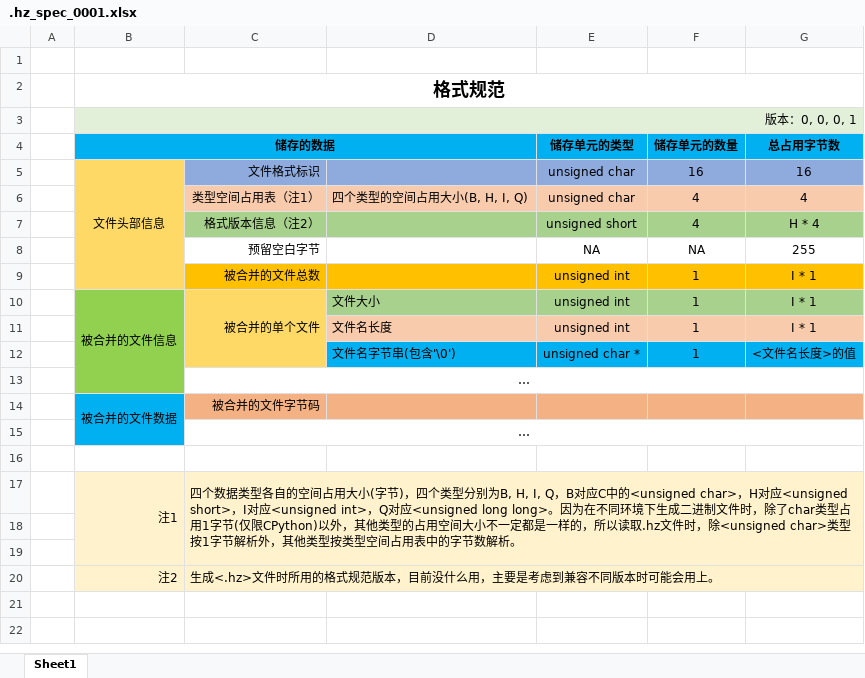
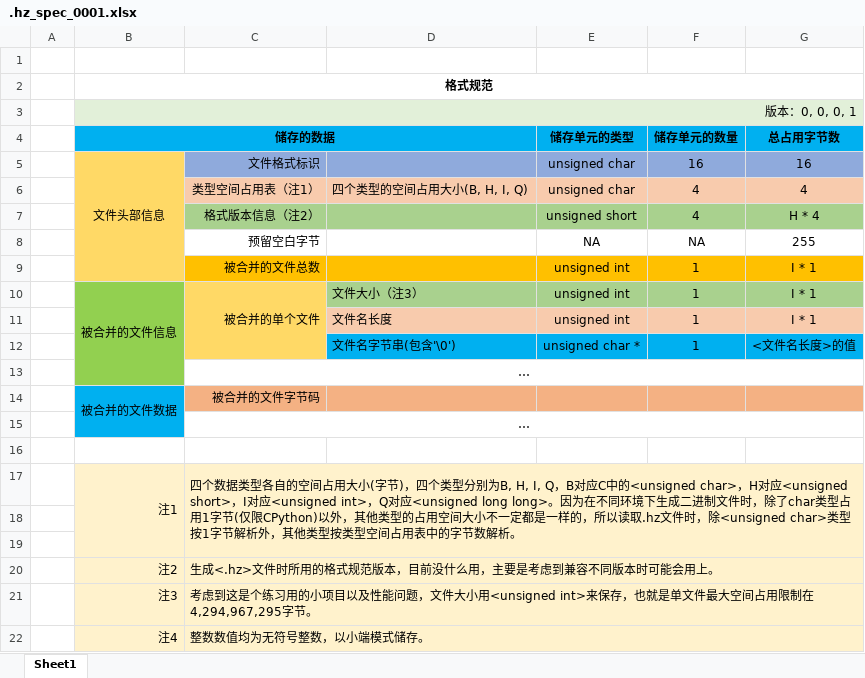
Before and after one commit to hrpzcf/hzfile, an Excel workbook: .hz_spec/.hz_spec_0001.xlsx, sheet Sheet1, drawn as a sheet; values as stored, in another font and other column widths than the file's, no borders; the diff names each change by its address in the sheet, - before the commit and + after, or states it on an @@ line.

Commit message:
update spec files

```diff
--- a/.hz_spec/.hz_spec_0001.xlsx (sheet Sheet1)
+++ b/.hz_spec/.hz_spec_0001.xlsx (sheet Sheet1)
@@ B2 text size: smaller @@
-D10: 文件大小
+D10: 文件大小（注3）
+row 21:  | 注3 | 考虑到这是个练习用的小项目以及性能问题，文件大小用<unsigned int>来保存，也就是单文件最大空间占用限制在4,294,967,295字节。
+row 22:  | 注4 | 整数数值均为无符号整数，以小端模式储存。
```
Also changed, not shown: 1 other file.
